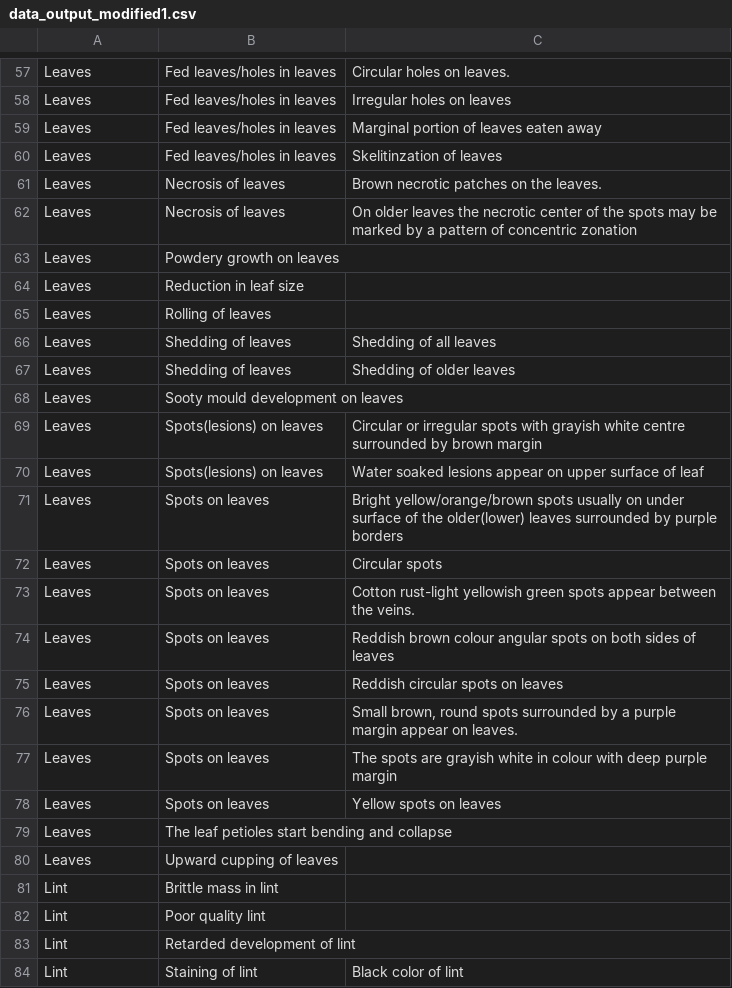
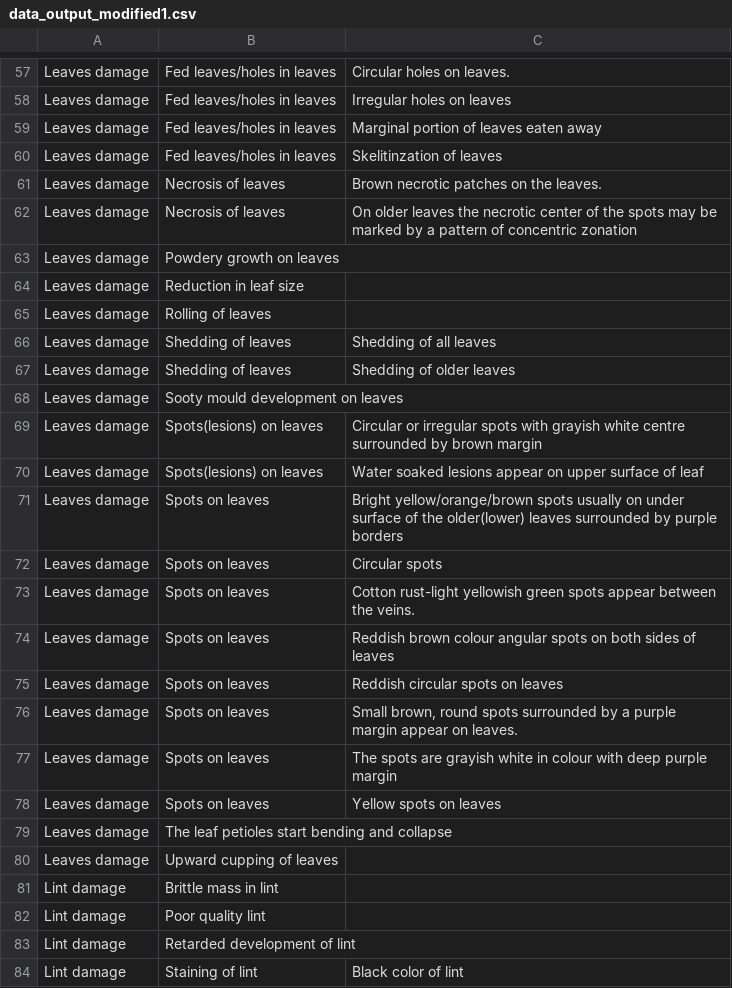
Before and after one commit to shadaabsiddiqie/resource, a CSV file: data_output_modified1.csv, drawn as a sheet; only a part is shown, gaps mark what is left out; the diff covers the shown part only; the diff names each change by its address in the sheet, - before the commit and + after, or states it on an @@ line.

```diff
--- a/data_output_modified1.csv
+++ b/data_output_modified1.csv
-A57:A80: Leaves
+A57:A80: Leaves damage
-A81:A84: Lint
+A81:A84: Lint damage
```
Also changed, not shown: 88 edited cells elsewhere in this file, DectionaryE2T.csv, Final_GS_L2.csv, 3 other files.
